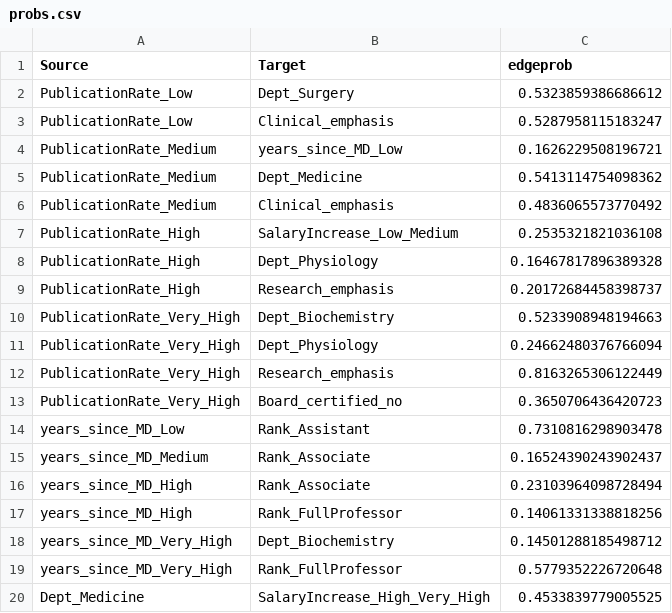
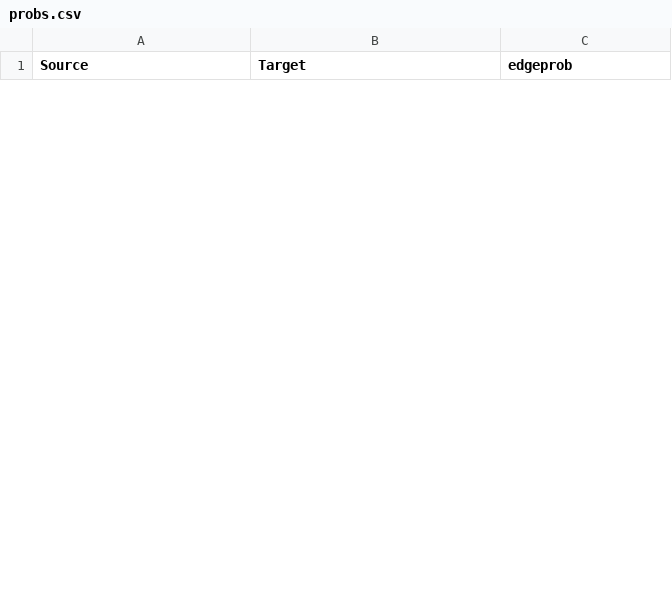
Before and after one commit to rohit-nlp/discrimination-web-app, a CSV file: probs.csv, drawn as a sheet; only a part is shown; the diff covers the shown part only.

```diff
--- a/probs.csv
+++ b/probs.csv
@@ -1,20 +1 @@
 Source;Target;edgeprob
-PublicationRate_Low;Dept_Surgery;0.5323859386686612
-PublicationRate_Low;Clinical_emphasis;0.5287958115183247
-PublicationRate_Medium;years_since_MD_Low;0.1626229508196721
-PublicationRate_Medium;Dept_Medicine;0.5413114754098362
-PublicationRate_Medium;Clinical_emphasis;0.4836065573770492
-PublicationRate_High;SalaryIncrease_Low_Medium;0.2535321821036108
-PublicationRate_High;Dept_Physiology;0.16467817896389328
-PublicationRate_High;Research_emphasis;0.20172684458398737
-PublicationRate_Very_High;Dept_Biochemistry;0.5233908948194663
-PublicationRate_Very_High;Dept_Physiology;0.24662480376766094
-PublicationRate_Very_High;Research_emphasis;0.8163265306122449
-PublicationRate_Very_High;Board_certified_no;0.3650706436420723
-years_since_MD_Low;Rank_Assistant;0.7310816298903478
-years_since_MD_Medium;Rank_Associate;0.16524390243902437
-years_since_MD_High;Rank_Associate;0.23103964098728494
-years_since_MD_High;Rank_FullProfessor;0.14061331338818256
-years_since_MD_Very_High;Dept_Biochemistry;0.14501288185498712
-years_since_MD_Very_High;Rank_FullProfessor;0.5779352226720648
-Dept_Medicine;SalaryIncrease_High_Very_High;0.4533839779005525
```
Also changed, not shown: 15 added rows and 12 removed rows elsewhere in this file, scores.csv, 9 other files.
